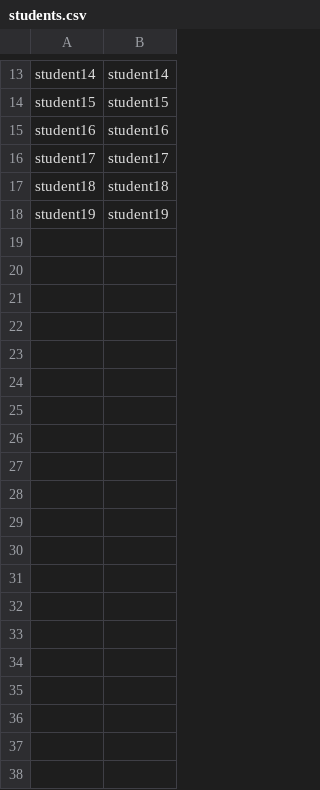
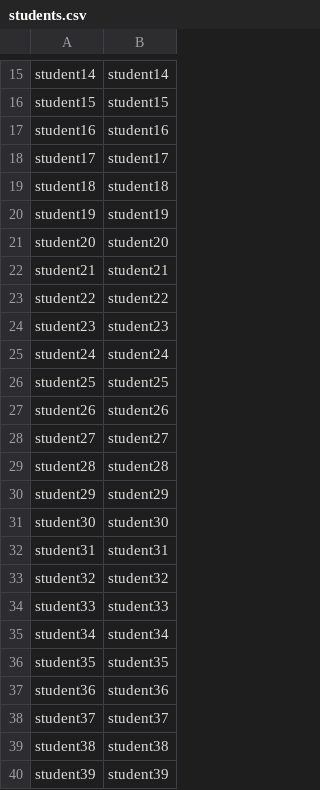
Before and after one commit to samhemelryk/moodle-jmeter-perfcomp, a CSV file: resources/students.csv, drawn as a sheet; only a part is shown, gaps mark what is left out; the diff covers the shown part only.

```diff
--- a/resources/students.csv
+++ b/resources/students.csv
@@ -18 +20,21 @@ student18,student18
 student19,student19
+student20,student20
+student21,student21
+student22,student22
+student23,student23
+student24,student24
+student25,student25
+student26,student26
+student27,student27
+student28,student28
+student29,student29
+student30,student30
+student31,student31
+student32,student32
+student33,student33
+student34,student34
+student35,student35
+student36,student36
+student37,student37
+student38,student38
+student39,student39
```
Also changed, not shown: 61 added rows elsewhere in this file, 5 other files.
